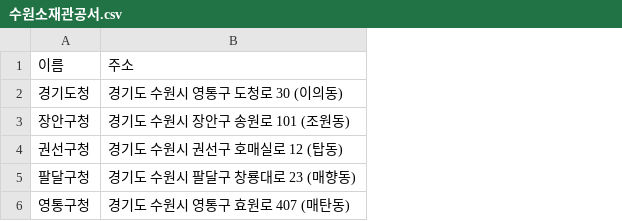
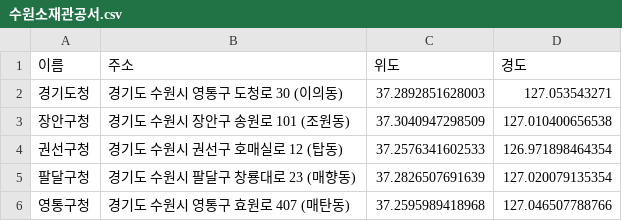
Before and after one commit to hyangshim/DataAnalysis_lecture-2023.04, a CSV file: 04. 지도시각화/data/수원소재관공서.csv, drawn as a sheet; the diff names each change by its address in the sheet, - before the commit and + after, or states it on an @@ line.

```diff
--- a/04. 지도시각화/data/수원소재관공서.csv
+++ b/04. 지도시각화/data/수원소재관공서.csv
+column C (위도), rows 2-6: 37.2892851628003 | 37.3040947298509 | 37.2576341602533 | 37.2826507691639 | 37.2595989418968
+column D (경도), rows 2-6: 127.053543271 | 127.010400656538 | 126.971898464354 | 127.020079135354 | 127.046507788766
```
Also changed, not shown: 5 other files.
